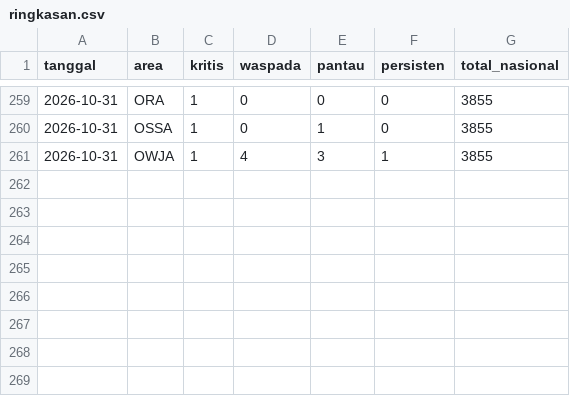
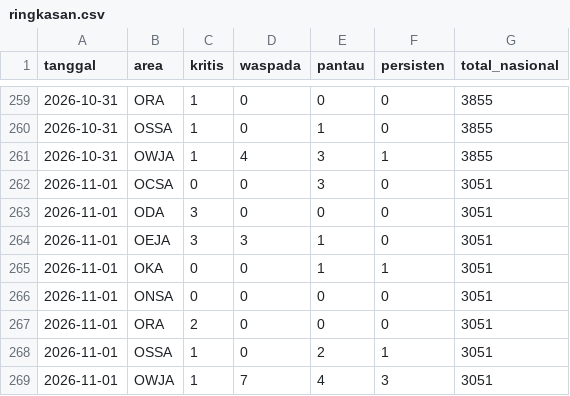
Before and after one commit to safetylineStream/safetylineStream-Dashboard-Pantauan-Lingkungan-Area-Kerja-Pertagas, a CSV file: data/history/ringkasan.csv, drawn as a sheet; only a part is shown, gaps mark what is left out; the diff names each change by its address in the sheet, - before the commit and + after, or states it on an @@ line.

```diff
--- a/data/history/ringkasan.csv
+++ b/data/history/ringkasan.csv
+row 262: 2026-11-01 | OCSA | 0 | 0 | 3 | 0 | 3051
+row 263: 2026-11-01 | ODA | 3 | 0 | 0 | 0 | 3051
+row 264: 2026-11-01 | OEJA | 3 | 3 | 1 | 0 | 3051
+row 265: 2026-11-01 | OKA | 0 | 0 | 1 | 1 | 3051
+row 266: 2026-11-01 | ONSA | 0 | 0 | 0 | 0 | 3051
+row 267: 2026-11-01 | ORA | 2 | 0 | 0 | 0 | 3051
+row 268: 2026-11-01 | OSSA | 1 | 0 | 2 | 1 | 3051
+row 269: 2026-11-01 | OWJA | 1 | 7 | 4 | 3 | 3051
```
Also changed, not shown: 3 other files.
